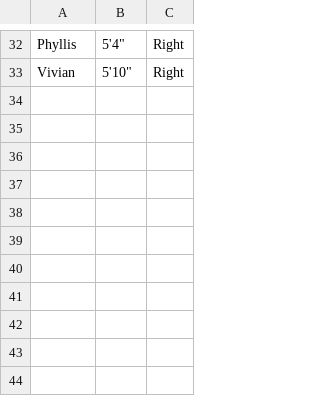
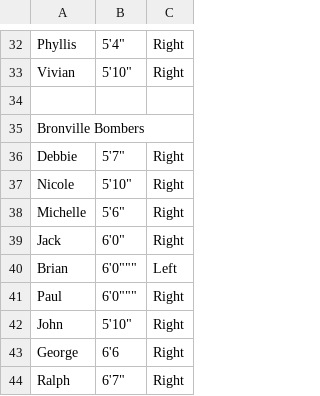
Before and after one commit to BaterKari/First-Respository, a CSV file: jonloyens-an-intro-to-dataworld-dataset_data_datadotworldbballleague part 2.csv, drawn as a sheet; only a part is shown, gaps mark what is left out; the diff names each change by its address in the sheet, - before the commit and + after, or states it on an @@ line.

Commit message:
Update jonloyens-an-intro-to-dataworld-dataset_data_datadotworldbballleague part 2.csv
Added tram roster for the fictional Bronxville Bombers.

```diff
--- a/jonloyens-an-intro-to-dataworld-dataset_data_datadotworldbballleague part 2.csv
+++ b/jonloyens-an-intro-to-dataworld-dataset_data_datadotworldbballleague part 2.csv
+row 34: (empty)
+row 35: Bronville Bombers
+row 36: Debbie | 5'7" | Right
+row 37: Nicole | 5'10" | Right
+row 38: Michelle | 5'6" | Right
+row 39: Jack | 6'0" | Right
+row 40: Brian | 6'0""" | Left
+row 41: Paul | 6'0""" | Right
+row 42: John | 5'10" | Right
+row 43: George | 6'6 | Right
+row 44: Ralph | 6'7" | Right
```
